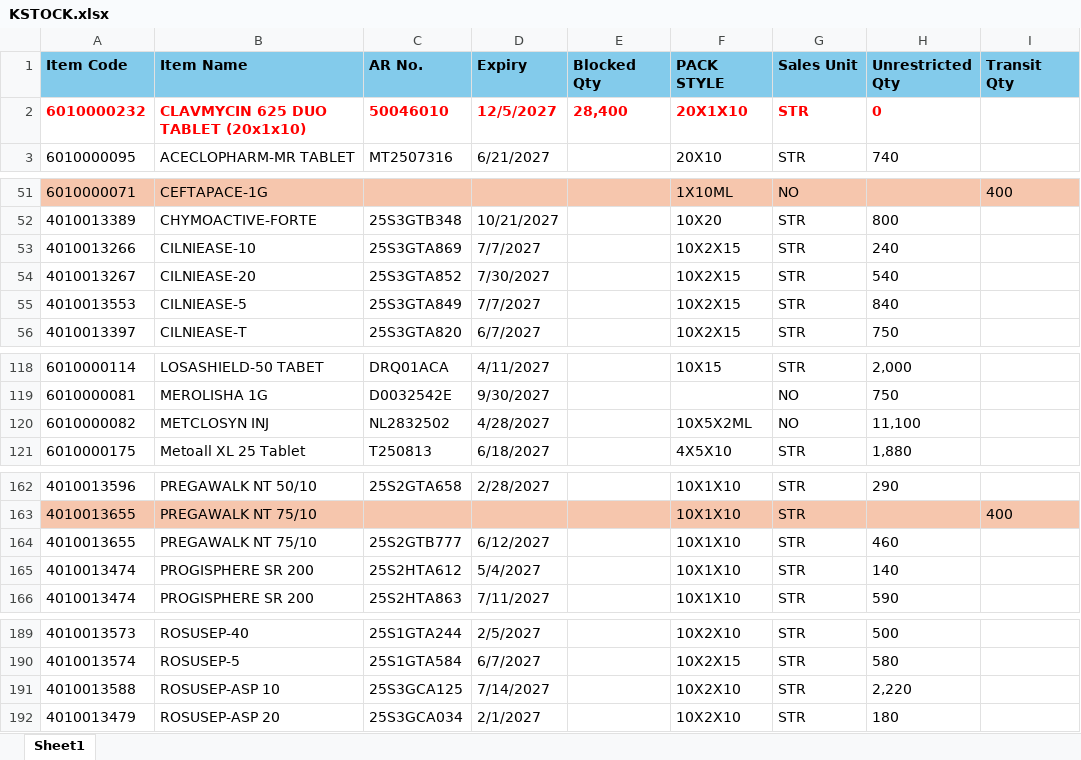
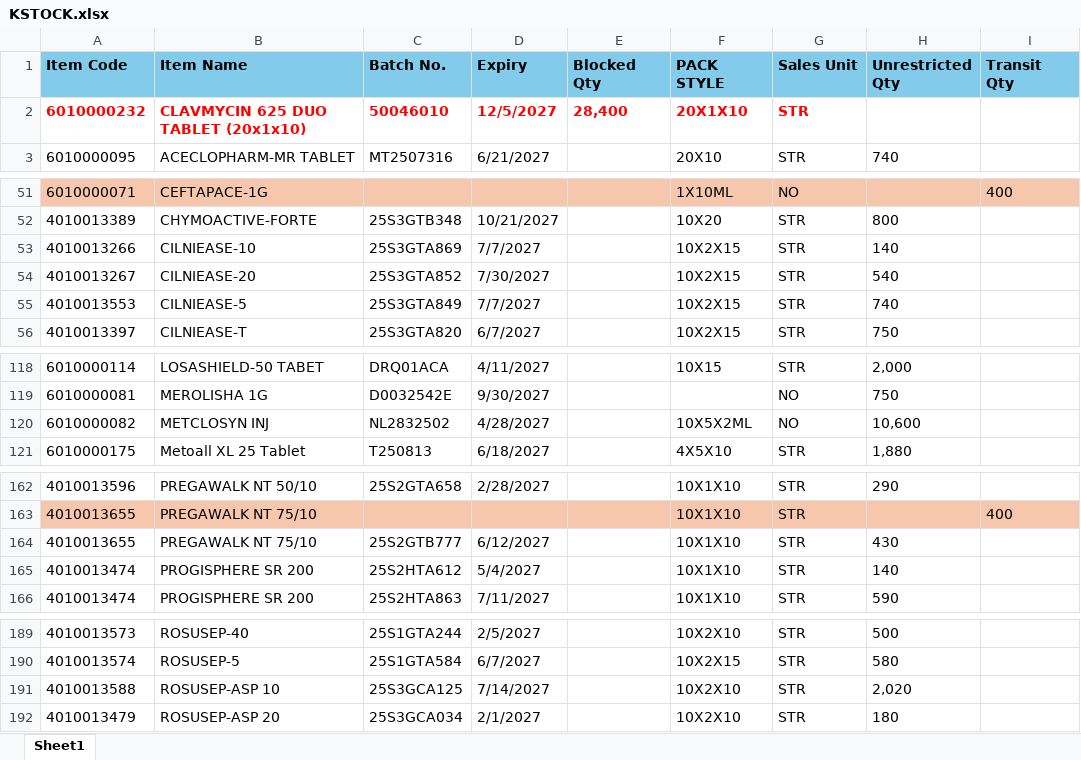
Before and after one commit to ishwarpharma/kemsyn, an Excel workbook: KSTOCK.xlsx, sheet Sheet1, drawn as a sheet; only a part is shown, gaps mark what is left out; values as stored, in another font and other column widths than the file's, no borders; the diff covers the shown part only; the diff names each change by its address in the sheet, - before the commit and + after, or states it on an @@ line.

```diff
--- a/KSTOCK.xlsx (sheet Sheet1)
+++ b/KSTOCK.xlsx (sheet Sheet1)
-C1: AR No.
+C1: Batch No.
-H2 (Unrestricted Qty): 0
+H2 (Unrestricted Qty): (empty)
-H53 (Unrestricted Qty): 240
+H53 (Unrestricted Qty): 140
-H55 (Unrestricted Qty): 840
+H55 (Unrestricted Qty): 740
-H120 (Unrestricted Qty): 11,100
+H120 (Unrestricted Qty): 10,600
-H164 (Unrestricted Qty): 460
+H164 (Unrestricted Qty): 430
-H191 (Unrestricted Qty): 2,220
+H191 (Unrestricted Qty): 2,020
```
Also changed, not shown: 4 moved rows, 2 edited cells and cell formats elsewhere in this sheet.
